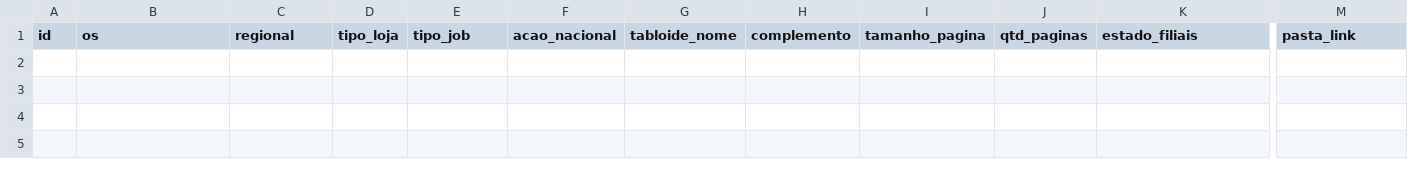
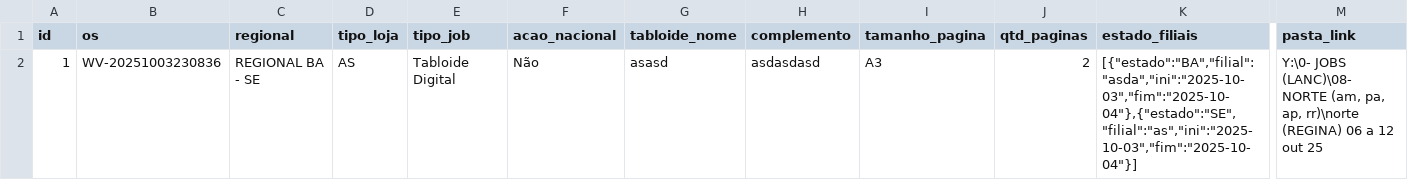
Before and after one commit to JPVectorsitem/LINKS-img, a CSV file: jobs.csv, drawn as a sheet; only a part is shown, gaps mark what is left out; rows hold the shown columns only; the diff names each change by its address in the sheet, - before the commit and + after, or states it on an @@ line.

Commit message:
chore(csv): update jobs.csv via Workflow Vector

```diff
--- a/jobs.csv
+++ b/jobs.csv
+row 2: 1 | WV-20251003230836 | REGIONAL BA - SE | AS | Tabloide Digital | Não | asasd | asdasdasd | A3 | 2 | [{"estado":"BA","filial":"asda","ini":"2025-10-03","fim":"2025-10-04"},{"estado":"SE","filial":"as","ini":"2025-10-03","fim":"2025-10-04"}] | Y:\0- JOBS (LANC)\08- NORTE (am, pa, ap, rr)\norte (REGINA) 06 a 12 out 25
```
